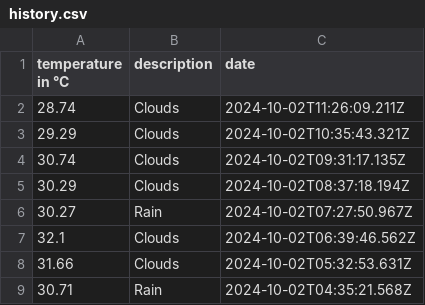
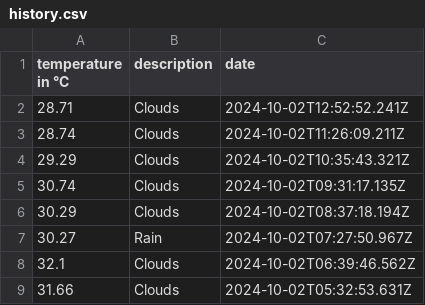
Before and after one commit to 102/singapore-weather, a CSV file: history.csv, drawn as a sheet; only a part is shown; the shorter side is filled out with more unchanged rows; the diff names each change by its address in the sheet, - before the commit and + after, or states it on an @@ line.

Commit message:
Flat: latest data (2024-10-02T12:52:52.384Z) {   "date": "2024-10-02T12:52:52.384Z",   "files": [     {       "name": "history.csv",       "deltaBytes": 39,       "source": "https://api.openweathermap.org/data/2.5/weather?lat=1.35&lon=103.82&units=metric&appid=***"     },     {       "name": "weather.json",       "deltaBytes": 5,       "source": "https://api.openweathermap.org/data/2.5/weather?lat=1.35&lon=103.82&units=metric&appid=***"     }   ] }

```diff
--- a/history.csv
+++ b/history.csv
+row 2: 28.71 | Clouds | 2024-10-02T12:52:52.241Z
```
Also changed, not shown: 1 other file.
